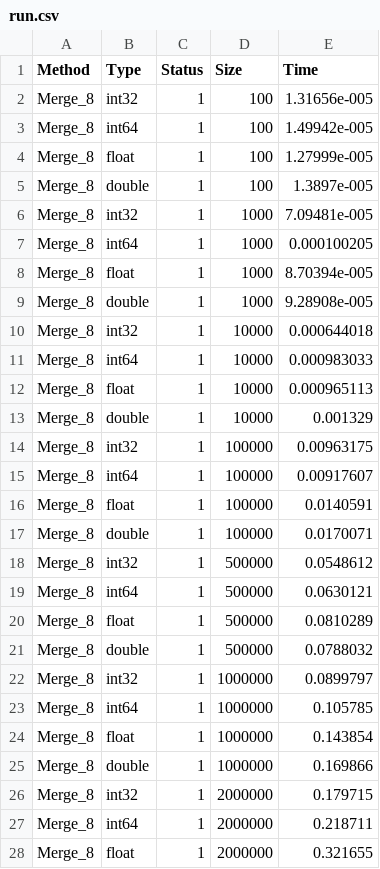
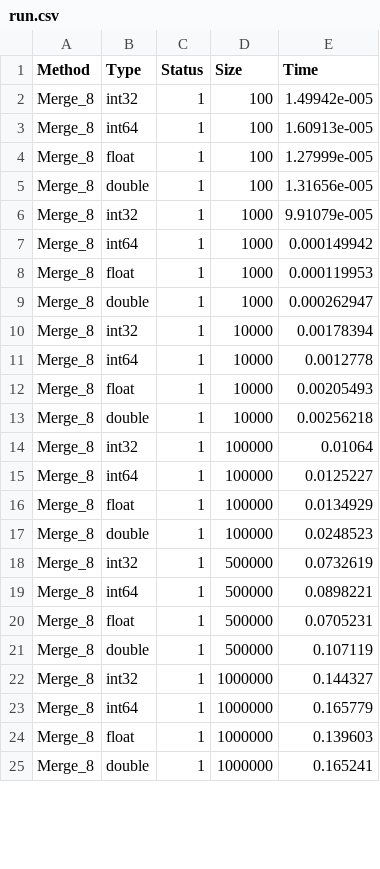
Before and after one commit to SemyonBevzuk/SortLab, a CSV file: experiments/Merge/run.csv, drawn as a sheet; only a part is shown; the diff covers the shown part only.

```diff
--- a/experiments/Merge/run.csv
+++ b/experiments/Merge/run.csv
@@ -1,28 +1,25 @@
 Method,Type,Status,Size,Time
-Merge_8,int32,1,100,1.31656e-005
-Merge_8,int64,1,100,1.49942e-005
+Merge_8,int32,1,100,1.49942e-005
+Merge_8,int64,1,100,1.60913e-005
 Merge_8,float,1,100,1.27999e-005
-Merge_8,double,1,100,1.3897e-005
-Merge_8,int32,1,1000,7.09481e-005
-Merge_8,int64,1,1000,0.000100205
-Merge_8,float,1,1000,8.70394e-005
-Merge_8,double,1,1000,9.28908e-005
-Merge_8,int32,1,10000,0.000644018
-Merge_8,int64,1,10000,0.000983033
-Merge_8,float,1,10000,0.000965113
-Merge_8,double,1,10000,0.001329
-Merge_8,int32,1,100000,0.00963175
-Merge_8,int64,1,100000,0.00917607
-Merge_8,float,1,100000,0.0140591
-Merge_8,double,1,100000,0.0170071
-Merge_8,int32,1,500000,0.0548612
-Merge_8,int64,1,500000,0.0630121
-Merge_8,float,1,500000,0.0810289
-Merge_8,double,1,500000,0.0788032
-Merge_8,int32,1,1000000,0.0899797
-Merge_8,int64,1,1000000,0.105785
-Merge_8,float,1,1000000,0.143854
-Merge_8,double,1,1000000,0.169866
-Merge_8,int32,1,2000000,0.179715
-Merge_8,int64,1,2000000,0.218711
-Merge_8,float,1,2000000,0.321655
+Merge_8,double,1,100,1.31656e-005
+Merge_8,int32,1,1000,9.91079e-005
+Merge_8,int64,1,1000,0.000149942
+Merge_8,float,1,1000,0.000119953
+Merge_8,double,1,1000,0.000262947
+Merge_8,int32,1,10000,0.00178394
+Merge_8,int64,1,10000,0.0012778
+Merge_8,float,1,10000,0.00205493
+Merge_8,double,1,10000,0.00256218
+Merge_8,int32,1,100000,0.01064
+Merge_8,int64,1,100000,0.0125227
+Merge_8,float,1,100000,0.0134929
+Merge_8,double,1,100000,0.0248523
+Merge_8,int32,1,500000,0.0732619
+Merge_8,int64,1,500000,0.0898221
+Merge_8,float,1,500000,0.0705231
+Merge_8,double,1,500000,0.107119
+Merge_8,int32,1,1000000,0.144327
+Merge_8,int64,1,1000000,0.165779
+Merge_8,float,1,1000000,0.139603
+Merge_8,double,1,1000000,0.165241
```
Also changed, not shown: 12 added rows, 1 removed row and 8 edited cells elsewhere in this file, experiments/BucketInsertion/run.csv, experiments/BucketStandart/run.csv, 30 other files.
